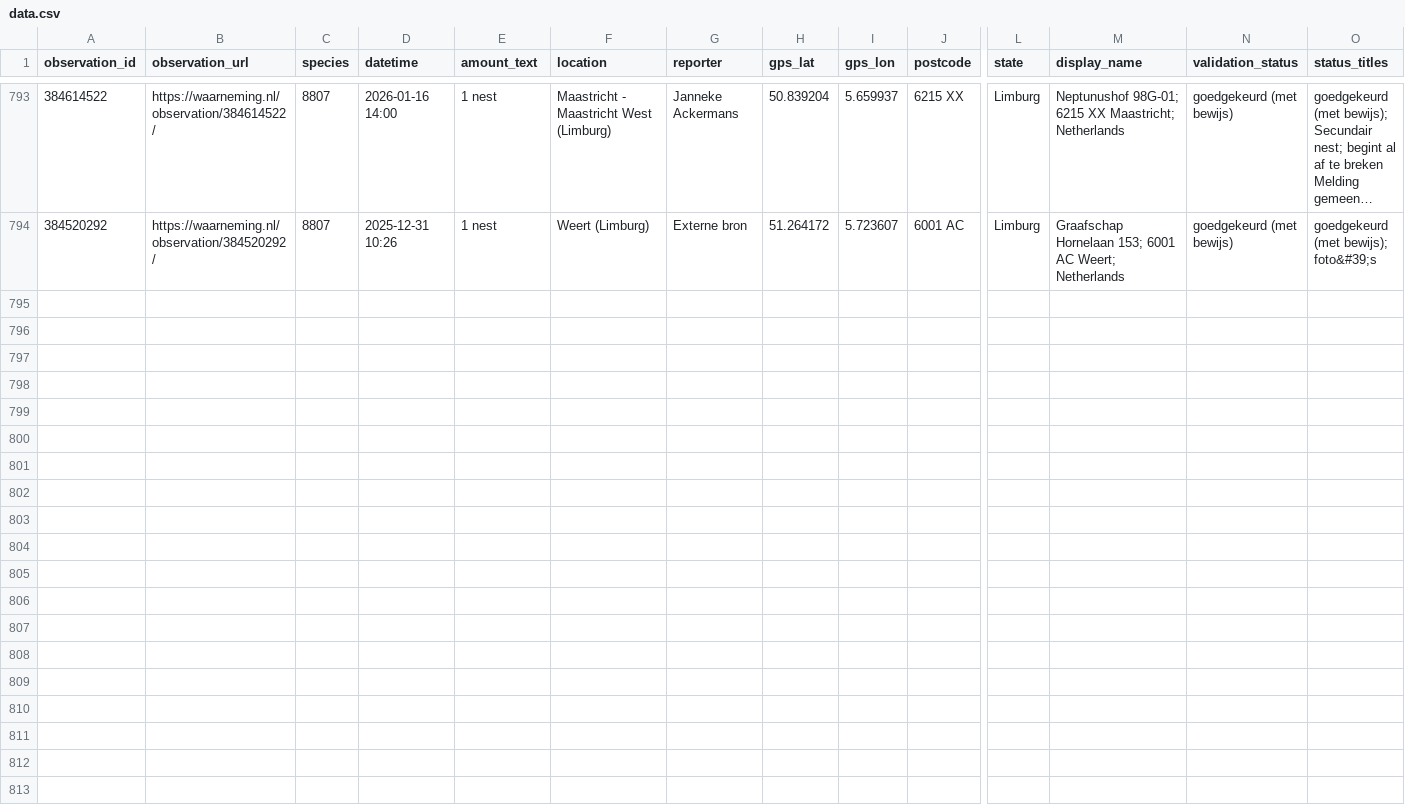
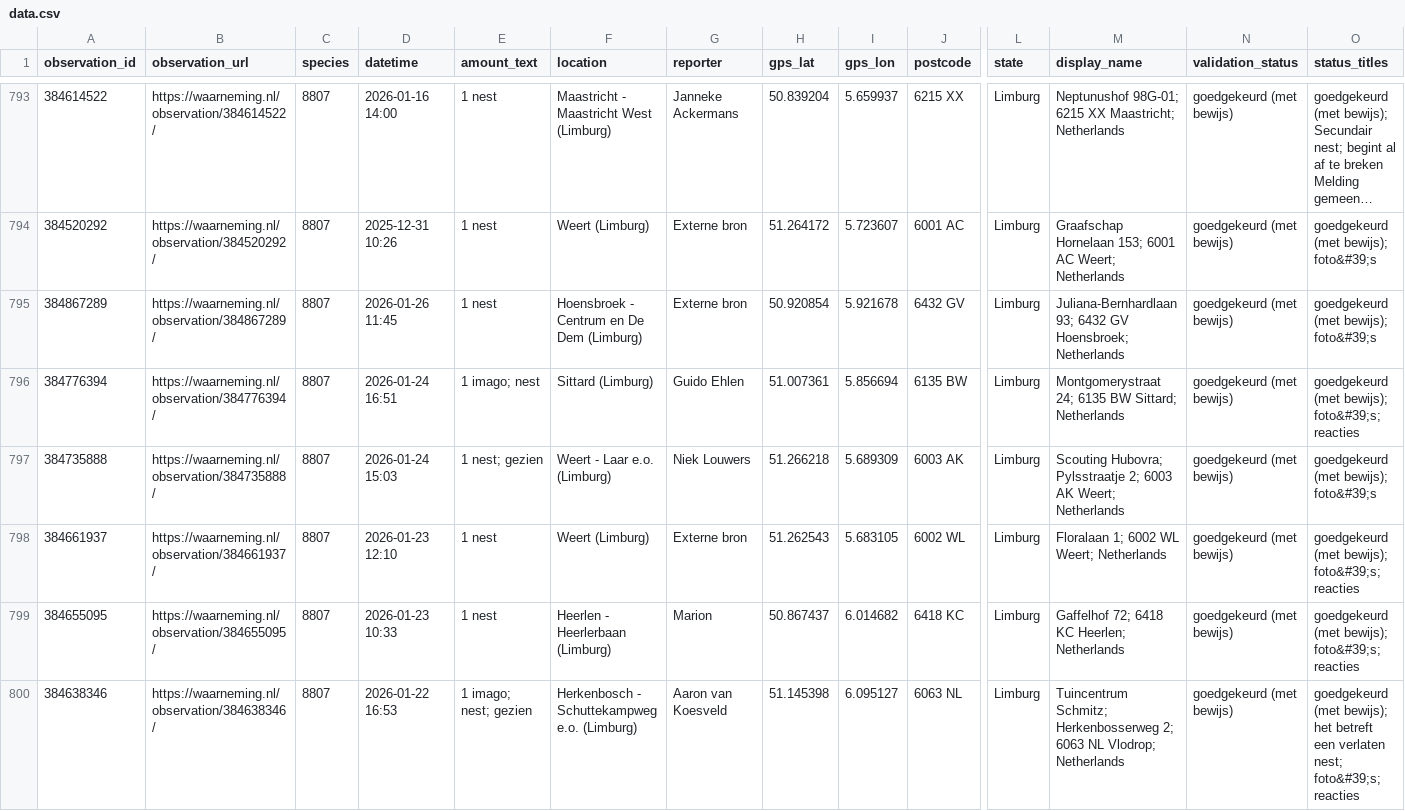
Before and after one commit to Matts/manual-data-input, a CSV file: data.csv, drawn as a sheet; only a part is shown, gaps mark what is left out; long unchanged cells end in …; rows hold the shown columns only; the diff names each change by its address in the sheet, - before the commit and + after, or states it on an @@ line.

```diff
--- a/data.csv
+++ b/data.csv
+row 795: 384867289 | https://waarneming.nl/observation/384867289/ | 8807 | 2026-01-26 11:45 | 1 nest | Hoensbroek - Centrum en De Dem (Limburg) | Externe bron | 50.920854 | 5.921678 | 6432 GV | Limburg | Juliana-Bernhardlaan 93; 6432 GV Hoensbroek; Netherlands | goedgekeurd (met bewijs) | goedgekeurd (met bewijs); foto&#39;s
+row 796: 384776394 | https://waarneming.nl/observation/384776394/ | 8807 | 2026-01-24 16:51 | 1 imago; nest | Sittard (Limburg) | Guido Ehlen | 51.007361 | 5.856694 | 6135 BW | Limburg | Montgomerystraat 24; 6135 BW Sittard; Netherlands | goedgekeurd (met bewijs) | goedgekeurd (met bewijs); foto&#39;s; reacties
+row 797: 384735888 | https://waarneming.nl/observation/384735888/ | 8807 | 2026-01-24 15:03 | 1 nest; gezien | Weert - Laar e.o. (Limburg) | Niek Louwers | 51.266218 | 5.689309 | 6003 AK | Limburg | Scouting Hubovra; Pylsstraatje 2; 6003 AK Weert; Netherlands | goedgekeurd (met bewijs) | goedgekeurd (met bewijs); foto&#39;s
+row 798: 384661937 | https://waarneming.nl/observation/384661937/ | 8807 | 2026-01-23 12:10 | 1 nest | Weert (Limburg) | Externe bron | 51.262543 | 5.683105 | 6002 WL | Limburg | Floralaan 1; 6002 WL Weert; Netherlands | goedgekeurd (met bewijs) | goedgekeurd (met bewijs); foto&#39;s; reacties
+row 799: 384655095 | https://waarneming.nl/observation/384655095/ | 8807 | 2026-01-23 10:33 | 1 nest | Heerlen - Heerlerbaan (Limburg) | Marion | 50.867437 | 6.014682 | 6418 KC | Limburg | Gaffelhof 72; 6418 KC Heerlen; Netherlands | goedgekeurd (met bewijs) | goedgekeurd (met bewijs); foto&#39;s; reacties
+row 800: 384638346 | https://waarneming.nl/observation/384638346/ | 8807 | 2026-01-22 16:53 | 1 imago; nest; gezien | Herkenbosch - Schuttekampweg e.o. (Limburg) | Aaron van Koesveld | 51.145398 | 6.095127 | 6063 NL | Limburg | Tuincentrum Schmitz; Herkenbosserweg 2; 6063 NL Vlodrop; Netherlands | goedgekeurd (met bewijs) | goedgekeurd (met bewijs); het betreft een verlaten nest; foto&#39;s; reacties
```
Also changed, not shown: historic.csv, raw.csv.
